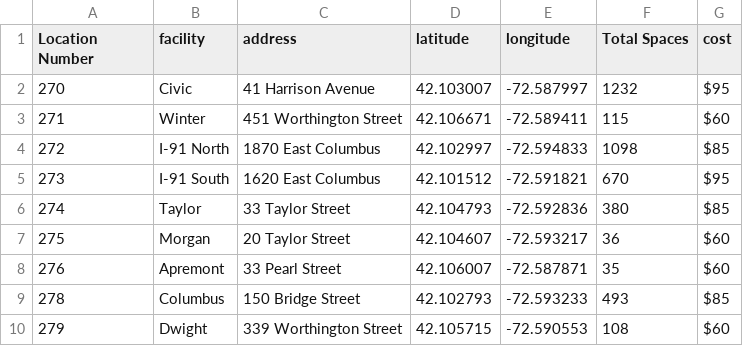
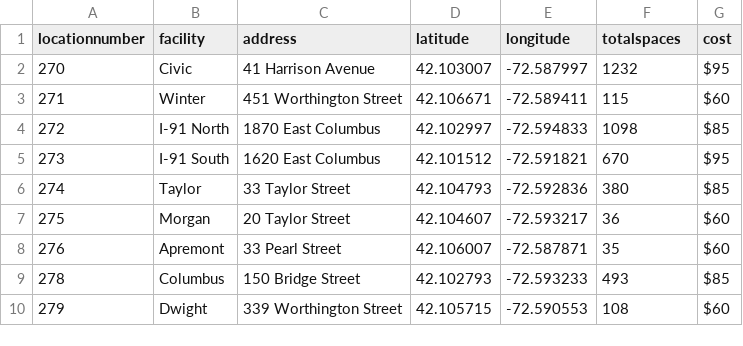
Before and after one commit to hackforwesternmass/parking, a CSV file: assets/parking-garages.csv, drawn as a sheet.

Commit message:
Update parking-garages.csv header

```diff
--- a/assets/parking-garages.csv
+++ b/assets/parking-garages.csv
@@ -1,2 +1,2 @@
-Location Number,facility,address,latitude,longitude,Total Spaces,cost
+locationnumber,facility,address,latitude,longitude,totalspaces,cost
 270,Civic,41 Harrison Avenue,42.103007,-72.587997,1232,$95
```
